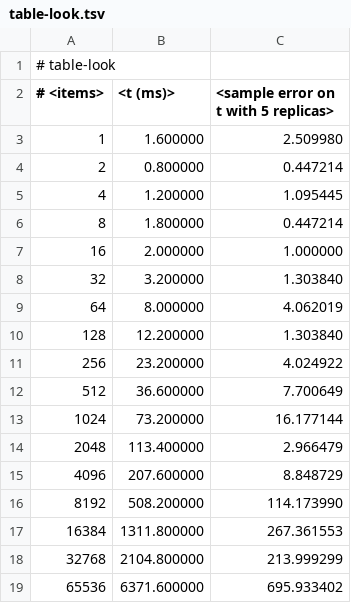
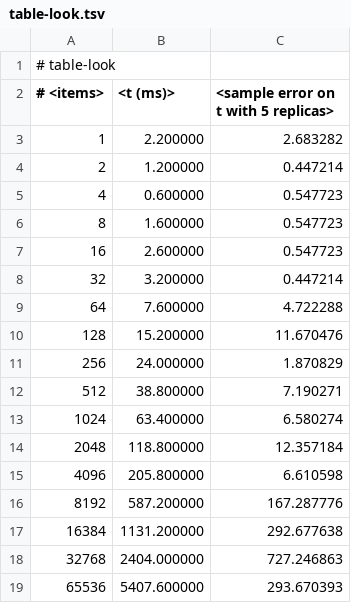
Before and after one commit to neil-edelman/boxes, a TSV file: timing/speed/graph/table-look.tsv, drawn as a sheet; only a part is shown; the diff covers the shown part only.

```diff
--- a/timing/speed/graph/table-look.tsv
+++ b/timing/speed/graph/table-look.tsv
@@ -2,18 +2,18 @@
 # <items>	<t (ms)>	<sample error on t with 5 replicas>
-1	1.600000	2.509980
-2	0.800000	0.447214
-4	1.200000	1.095445
-8	1.800000	0.447214
-16	2.000000	1.000000
-32	3.200000	1.303840
-64	8.000000	4.062019
-128	12.200000	1.303840
-256	23.200000	4.024922
-512	36.600000	7.700649
-1024	73.200000	16.177144
-2048	113.400000	2.966479
-4096	207.600000	8.848729
-8192	508.200000	114.173990
-16384	1311.800000	267.361553
-32768	2104.800000	213.999299
-65536	6371.600000	695.933402
+1	2.200000	2.683282
+2	1.200000	0.447214
+4	0.600000	0.547723
+8	1.600000	0.547723
+16	2.600000	0.547723
+32	3.200000	0.447214
+64	7.600000	4.722288
+128	15.200000	11.670476
+256	24.000000	1.870829
+512	38.800000	7.190271
+1024	63.400000	6.580274
+2048	118.800000	12.357184
+4096	205.800000	6.610598
+8192	587.200000	167.287776
+16384	1131.200000	292.677638
+32768	2404.000000	727.246863
+65536	5407.600000	293.670393
```
Also changed, not shown: 14 edited cells elsewhere in this file, doc/table-add.tsv, timing/speed/graph/table-add.tsv, 9 other files.
